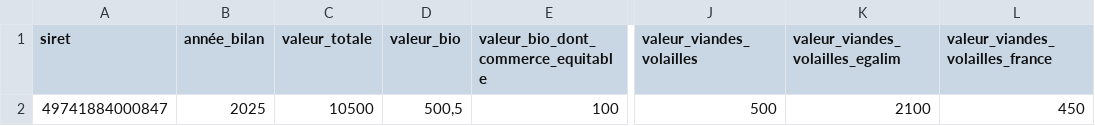
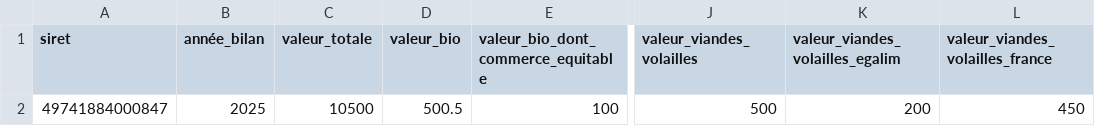
Before and after one commit to betagouv/ma-cantine, a CSV file: web/static/documents/importer_des_bilans_simplifies_exemple.csv, drawn as a sheet; only a part is shown, gaps mark what is left out; the diff names each change by its address in the sheet, - before the commit and + after, or states it on an @@ line.

Commit message:
Corrige le fichier d'exemple

```diff
--- a/web/static/documents/importer_des_bilans_simplifies_exemple.csv
+++ b/web/static/documents/importer_des_bilans_simplifies_exemple.csv
-D2 (valeur_bio): 500,5
+D2 (valeur_bio): 500.5
-K2 (valeur_viandes_volailles_egalim): 2100
+K2 (valeur_viandes_volailles_egalim): 200
```
